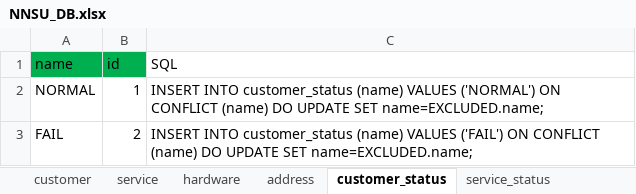
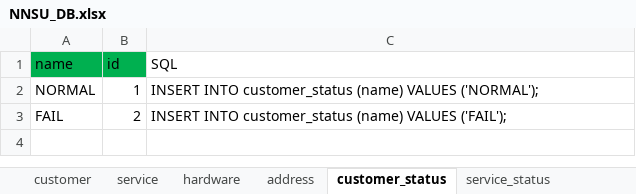
Before and after one commit to cracker-nnsu/nnsu, an Excel workbook: NNSU_DB.xlsx, sheet customer_status, drawn as a sheet; values as stored, in another font and other column widths than the file's, no borders; table styles not drawn; the diff names each change by its address in the sheet, - before the commit and + after, or states it on an @@ line.

```diff
--- a/NNSU_DB.xlsx (sheet customer_status)
+++ b/NNSU_DB.xlsx (sheet customer_status)
-C2 (SQL): …(name) VALUES ('NORMAL') ON CONFLICT (name) DO UPDATE SET name=EXCLUDED.name;
+C2 (SQL): …(name) VALUES ('NORMAL');
-C3 (SQL): …(name) VALUES ('FAIL') ON CONFLICT (name) DO UPDATE SET name=EXCLUDED.name;
+C3 (SQL): …(name) VALUES ('FAIL');
```
Also changed, not shown: sheet address, sheet service_status, sheet hardware_status, 4 other files.
